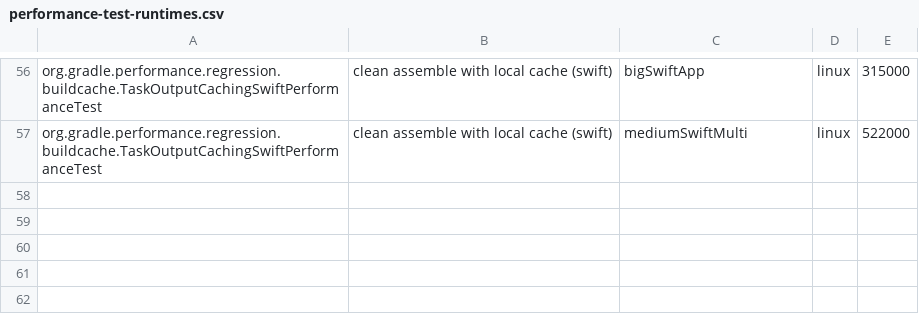
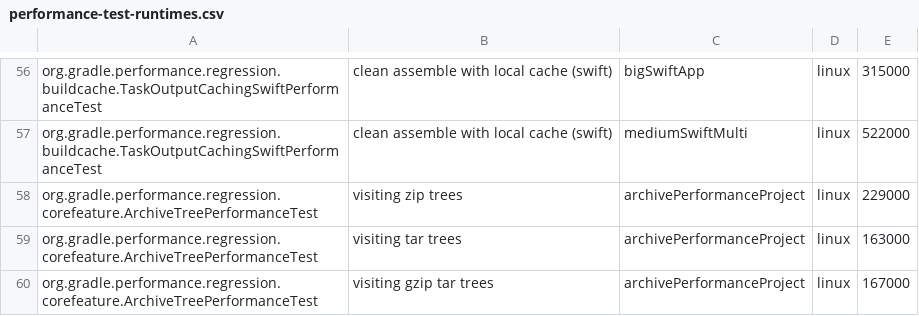
Before and after one commit to jdai8/gradle, a CSV file: .teamcity/performance-test-runtimes.csv, drawn as a sheet; only a part is shown, gaps mark what is left out.

Commit message:
Convert `ArchiveTreePerformanceTest`

```diff
--- a/.teamcity/performance-test-runtimes.csv
+++ b/.teamcity/performance-test-runtimes.csv
@@ -57 +57,4 @@ org.gradle.performance.regression.buildcache.TaskOutputCachingSwiftPerformanceTe
 org.gradle.performance.regression.buildcache.TaskOutputCachingSwiftPerformanceTest;clean assemble with local cache (swift);mediumSwiftMulti;linux;522000
+org.gradle.performance.regression.corefeature.ArchiveTreePerformanceTest;visiting zip trees;archivePerformanceProject;linux;229000
+org.gradle.performance.regression.corefeature.ArchiveTreePerformanceTest;visiting tar trees;archivePerformanceProject;linux;163000
+org.gradle.performance.regression.corefeature.ArchiveTreePerformanceTest;visiting gzip tar trees;archivePerformanceProject;linux;167000
```
Also changed, not shown: 2 other files.
